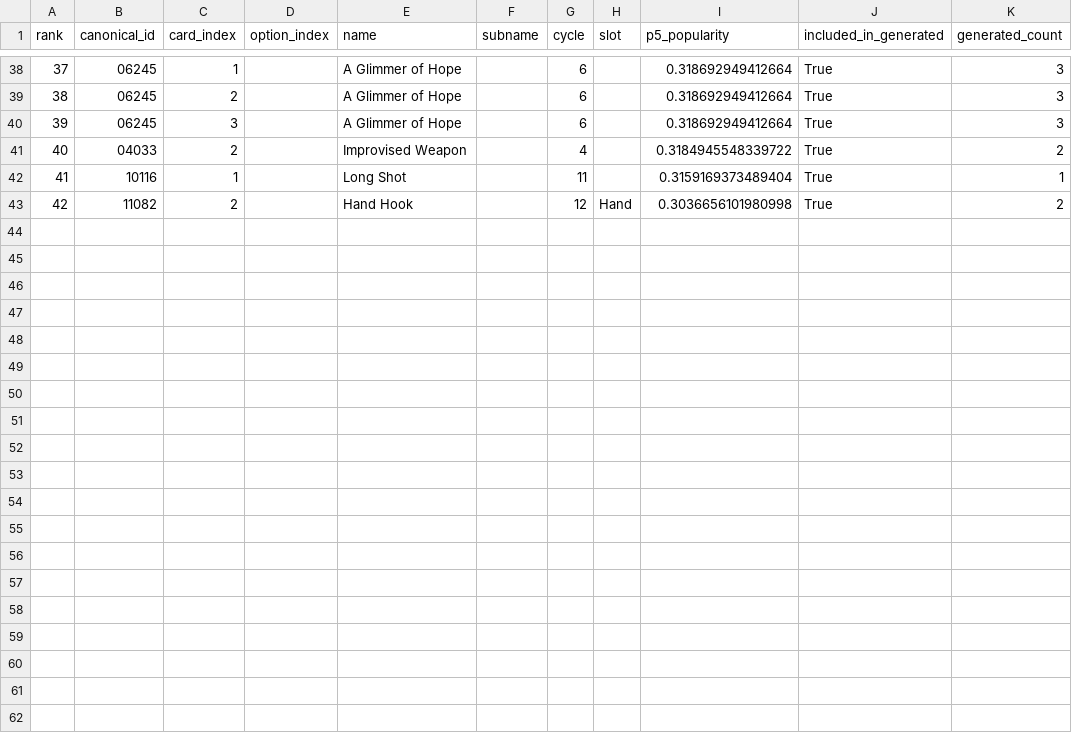
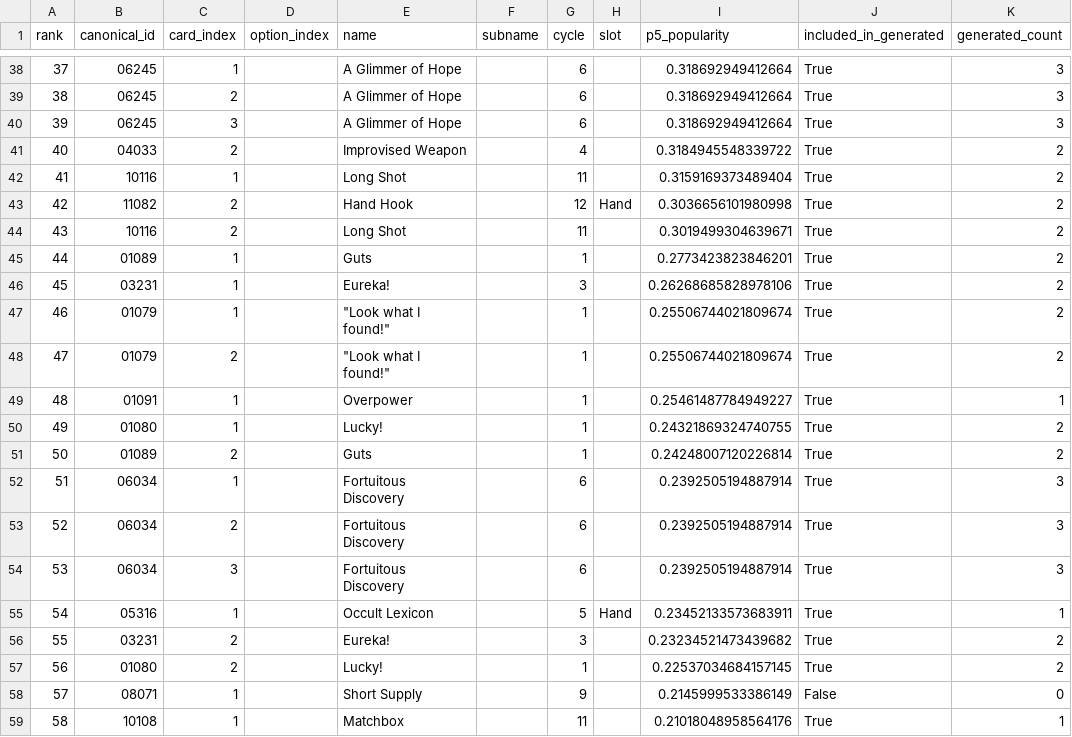
Before and after one commit to jgf1123/ahlcg2, a CSV file: generated/George Barnaby 11017.csv, drawn as a sheet; only a part is shown, gaps mark what is left out.

```diff
--- a/generated/George Barnaby 11017.csv
+++ b/generated/George Barnaby 11017.csv
@@ -41,3 +41,19 @@ rank,canonical_id,card_index,option_index,name,subname,cycle,slot,p5_popularity,
 40,04033,2,,Improvised Weapon,,4,,0.3184945548339722,True,2
-41,10116,1,,Long Shot,,11,,0.3159169373489404,True,1
+41,10116,1,,Long Shot,,11,,0.3159169373489404,True,2
 42,11082,2,,Hand Hook,,12,Hand,0.3036656101980998,True,2
+43,10116,2,,Long Shot,,11,,0.3019499304639671,True,2
+44,01089,1,,Guts,,1,,0.2773423823846201,True,2
+45,03231,1,,Eureka!,,3,,0.26268685828978106,True,2
+46,01079,1,,"""Look what I found!""",,1,,0.25506744021809674,True,2
+47,01079,2,,"""Look what I found!""",,1,,0.25506744021809674,True,2
+48,01091,1,,Overpower,,1,,0.25461487784949227,True,1
+49,01080,1,,Lucky!,,1,,0.24321869324740755,True,2
+50,01089,2,,Guts,,1,,0.24248007120226814,True,2
+51,06034,1,,Fortuitous Discovery,,6,,0.2392505194887914,True,3
+52,06034,2,,Fortuitous Discovery,,6,,0.2392505194887914,True,3
+53,06034,3,,Fortuitous Discovery,,6,,0.2392505194887914,True,3
+54,05316,1,,Occult Lexicon,,5,Hand,0.23452133573683911,True,1
+55,03231,2,,Eureka!,,3,,0.23234521473439682,True,2
+56,01080,2,,Lucky!,,1,,0.22537034684157145,True,2
+57,08071,1,,Short Supply,,9,,0.2145999533386149,False,0
+58,10108,1,,Matchbox,,11,,0.21018048958564176,True,1
```
Also changed, not shown: generated/Akachi Onyele 03004.csv, generated/Daisy Walker 01002.csv, 33 other files.
